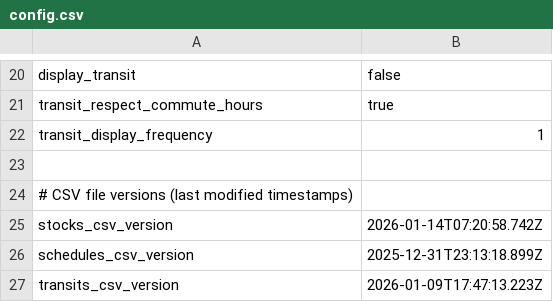
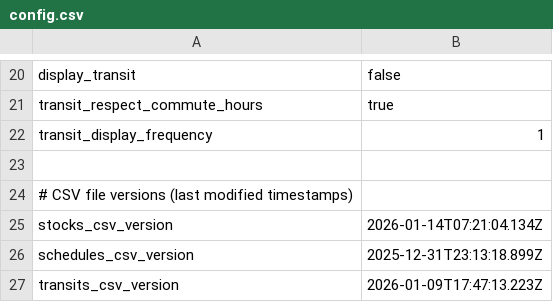
Before and after one commit to dcelayeta/pantallita-events, a CSV file: config.csv, drawn as a sheet; only a part is shown, gaps mark what is left out.

Commit message:
Update config.csv

```diff
--- a/config.csv
+++ b/config.csv
@@ -24,3 +24,3 @@ transit_display_frequency,1
 # CSV file versions (last modified timestamps)
-stocks_csv_version,2026-01-14T07:20:58.742Z
+stocks_csv_version,2026-01-14T07:21:04.134Z
 schedules_csv_version,2025-12-31T23:13:18.899Z
```
